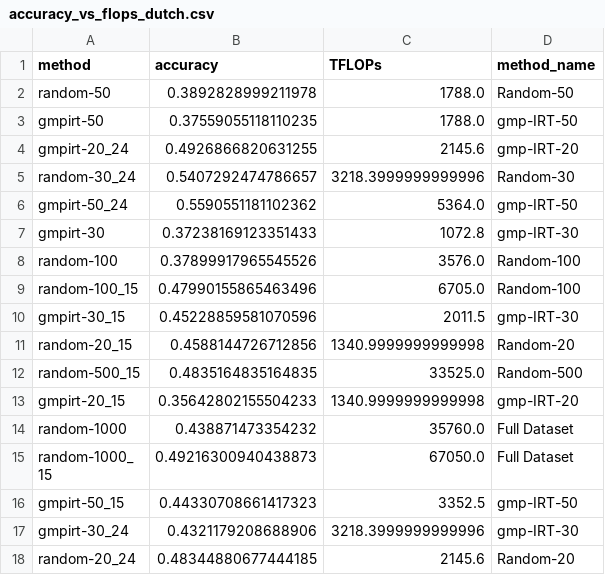
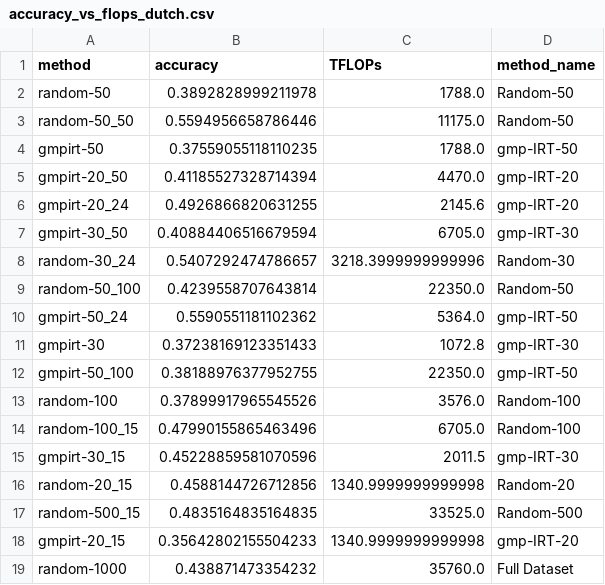
Before and after one commit to crisostomi/merge3-plots, a CSV file: notebooks/data/accuracy_vs_flops_dutch.csv, drawn as a sheet; only a part is shown; the shorter side is filled out with more unchanged rows; the diff covers the shown part only.

```diff
--- a/notebooks/data/accuracy_vs_flops_dutch.csv
+++ b/notebooks/data/accuracy_vs_flops_dutch.csv
@@ -2,7 +2,12 @@ method,accuracy,TFLOPs,method_name
 random-50,0.3892828999211978,1788.0,Random-50
+random-50_50,0.5594956658786446,11175.0,Random-50
 gmpirt-50,0.37559055118110235,1788.0,gmp-IRT-50
+gmpirt-20_50,0.41185527328714394,4470.0,gmp-IRT-20
 gmpirt-20_24,0.4926866820631255,2145.6,gmp-IRT-20
+gmpirt-30_50,0.40884406516679594,6705.0,gmp-IRT-30
 random-30_24,0.5407292474786657,3218.3999999999996,Random-30
+random-50_100,0.4239558707643814,22350.0,Random-50
 gmpirt-50_24,0.5590551181102362,5364.0,gmp-IRT-50
 gmpirt-30,0.37238169123351433,1072.8,gmp-IRT-30
+gmpirt-50_100,0.38188976377952755,22350.0,gmp-IRT-50
 random-100,0.37899917965545526,3576.0,Random-100
```
Also changed, not shown: 7 added rows elsewhere in this file, 1 other file.
